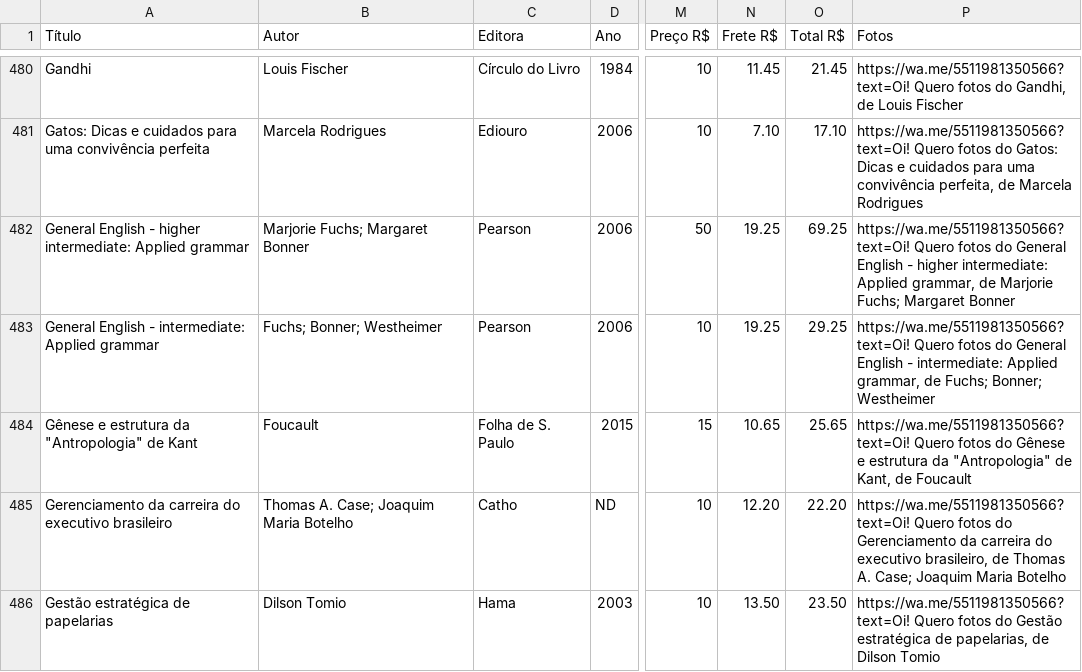
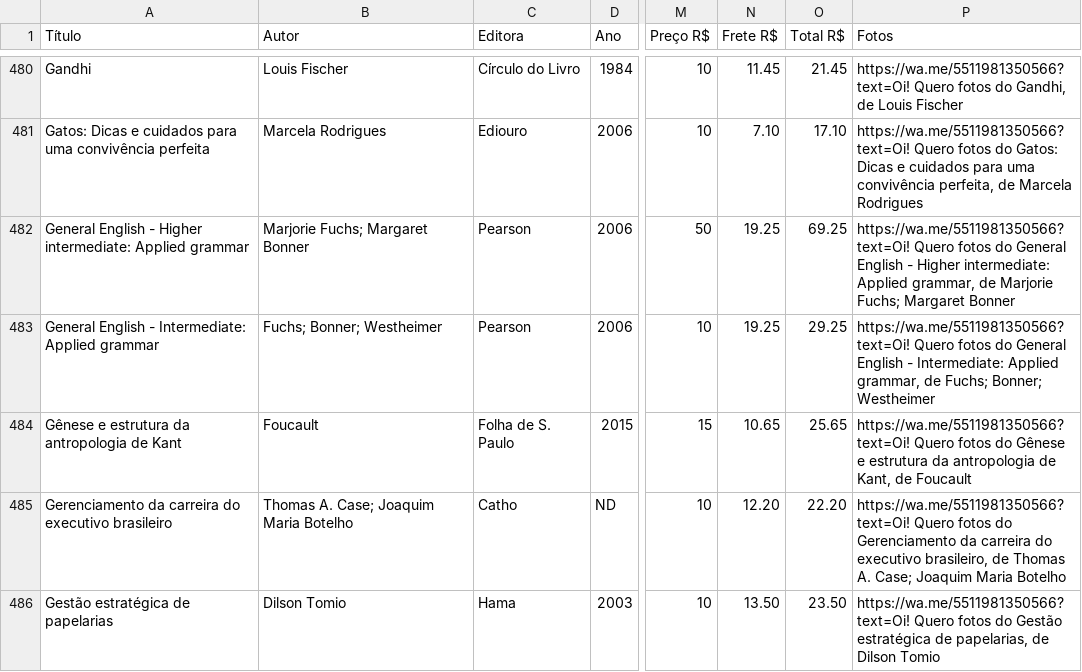
Before and after one commit to andguerreiro/sebomenostelas, a TSV file: acervo/livros.tsv, drawn as a sheet; only a part is shown, gaps mark what is left out; the diff names each change by its address in the sheet, - before the commit and + after, or states it on an @@ line.

Commit message:
Add files via upload

```diff
--- a/acervo/livros.tsv
+++ b/acervo/livros.tsv
-A482 (Título): …English - higher intermediate: Applied…
+A482 (Título): …English - Higher intermediate: Applied…
-P482 (Fotos): …English - higher intermediate: Applied…
+P482 (Fotos): …English - Higher intermediate: Applied…
-A483 (Título): …English - intermediate: Applied grammar
+A483 (Título): …English - Intermediate: Applied grammar
-P483 (Fotos): …English - intermediate: Applied grammar,…
+P483 (Fotos): …English - Intermediate: Applied grammar,…
-A484 (Título): Gênese e estrutura da "Antropologia" de Kant
+A484 (Título): Gênese e estrutura da antropologia de Kant
-P484 (Fotos): …estrutura da "Antropologia" de Kant,…
+P484 (Fotos): …estrutura da antropologia de Kant,…
```
